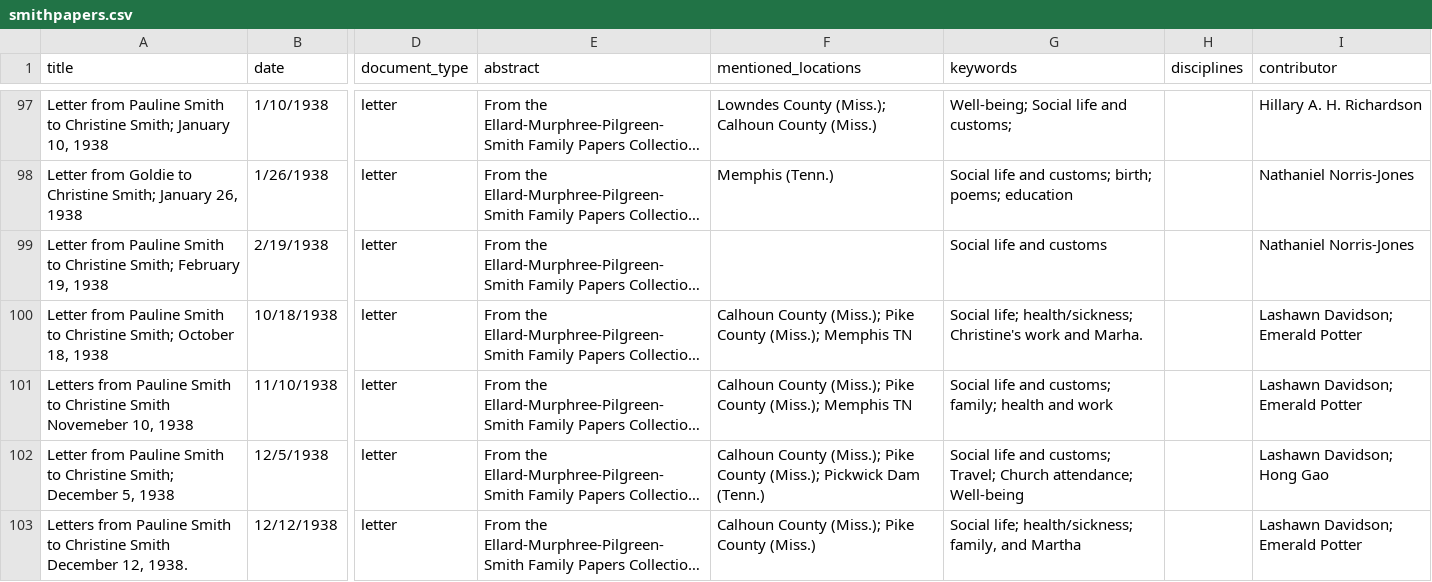
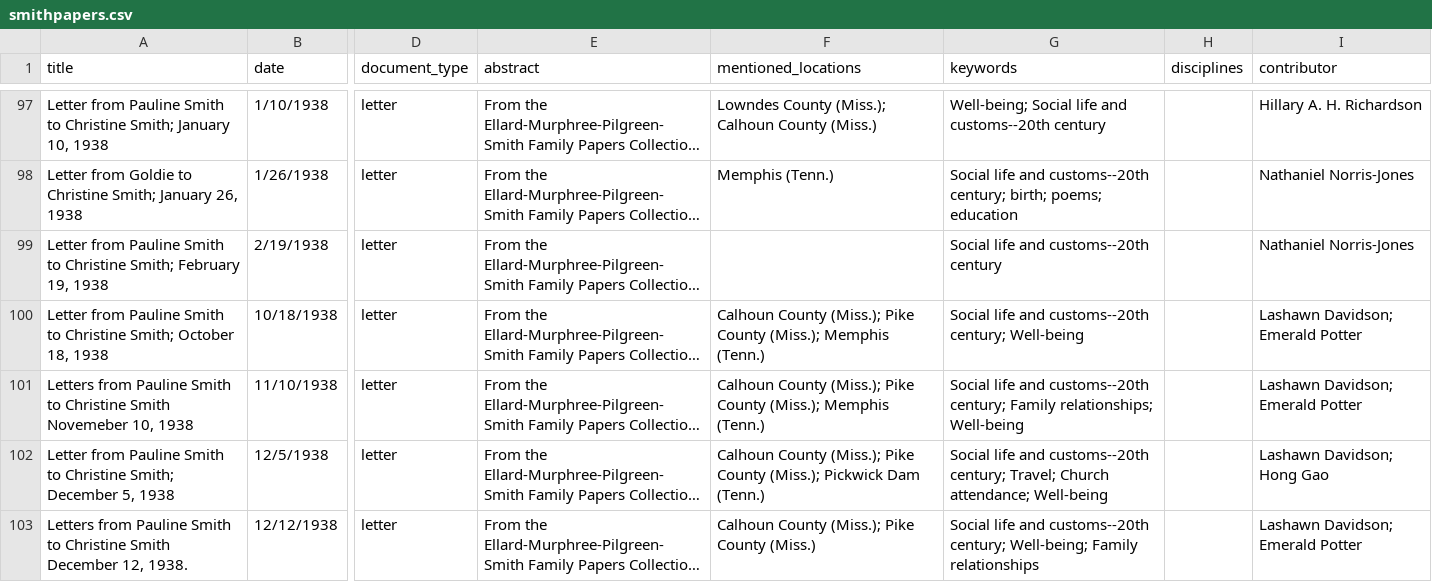
Before and after one commit to SmithPapers/smithpapers.github.io, a CSV file: _data/smithpapers.csv, drawn as a sheet; only a part is shown, gaps mark what is left out; long unchanged cells end in …; the diff covers the shown part only; the diff names each change by its address in the sheet, - before the commit and + after, or states it on an @@ line.

```diff
--- a/_data/smithpapers.csv
+++ b/_data/smithpapers.csv
-G97 (keywords): Well-being; Social life and customs;
+G97 (keywords): Well-being; Social life and customs--20th century
-G98 (keywords): …life and customs; birth; poems;…
+G98 (keywords): …life and customs--20th century; birth; poems;…
-G99 (keywords): Social life and customs
+G99 (keywords): Social life and customs--20th century
-F100:F101 (mentioned_locations): …(Miss.); Memphis TN
+F100:F101 (mentioned_locations): …(Miss.); Memphis (Tenn.)
-G100 (keywords): Social life; health/sickness; Christine's work and Marha.
+G100 (keywords): Social life and customs--20th century; Well-being
-G101 (keywords): …life and customs; family; health and work
+G101 (keywords): …life and customs--20th century; Family relationships; Well-being
-G102 (keywords): …life and customs; Travel; Church…
+G102 (keywords): …life and customs--20th century; Travel; Church…
-G103 (keywords): Social life; health/sickness; family, and Martha
+G103 (keywords): Social life and customs--20th century; Well-being; Family relationships
```
Also changed, not shown: 43 edited cells elsewhere in this file.
